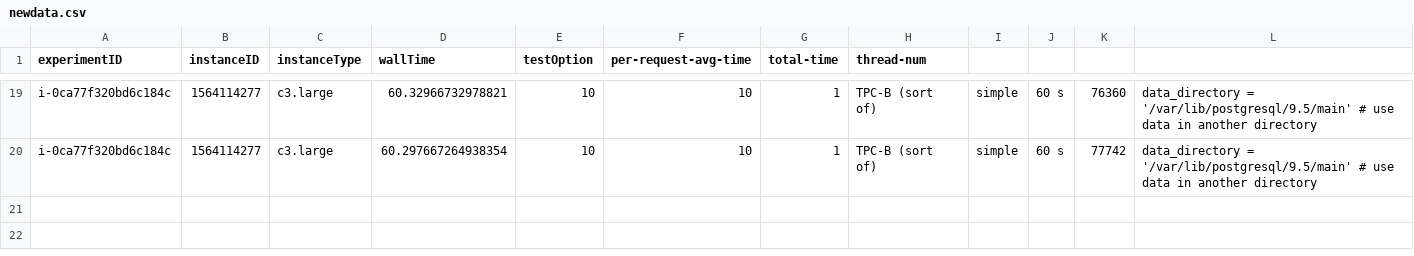
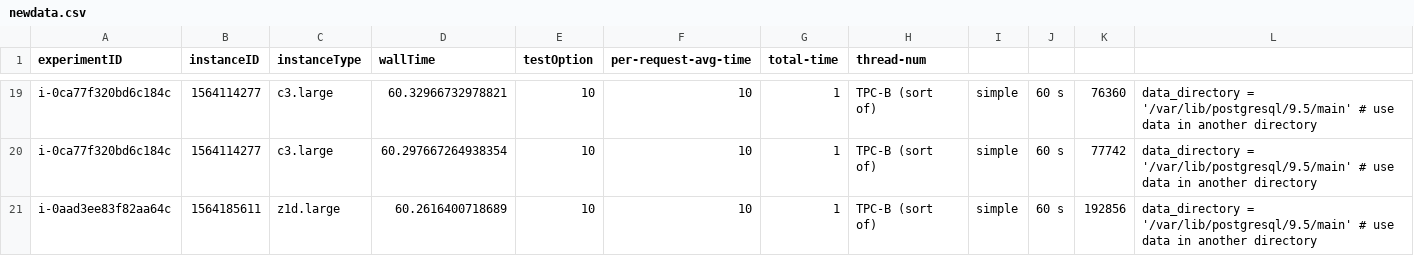
Before and after one commit to wlloyduw/IaaSCloudResourceContention, a CSV file: cleandata/newdata.csv, drawn as a sheet; only a part is shown, gaps mark what is left out; the diff names each change by its address in the sheet, - before the commit and + after, or states it on an @@ line.

Commit message:
trim data dir string in output pgbench

```diff
--- a/cleandata/newdata.csv
+++ b/cleandata/newdata.csv
+row 21: i-0aad3ee83f82aa64c | 1564185611 | z1d.large | 60.2616400718689 | 10 | 10 | 1 | TPC-B (sort of) | simple | 60 s | 192856 | data_directory = '/var/lib/postgresql/9.5/main' # use data in another directory
```
Also changed, not shown: 3 other files.
